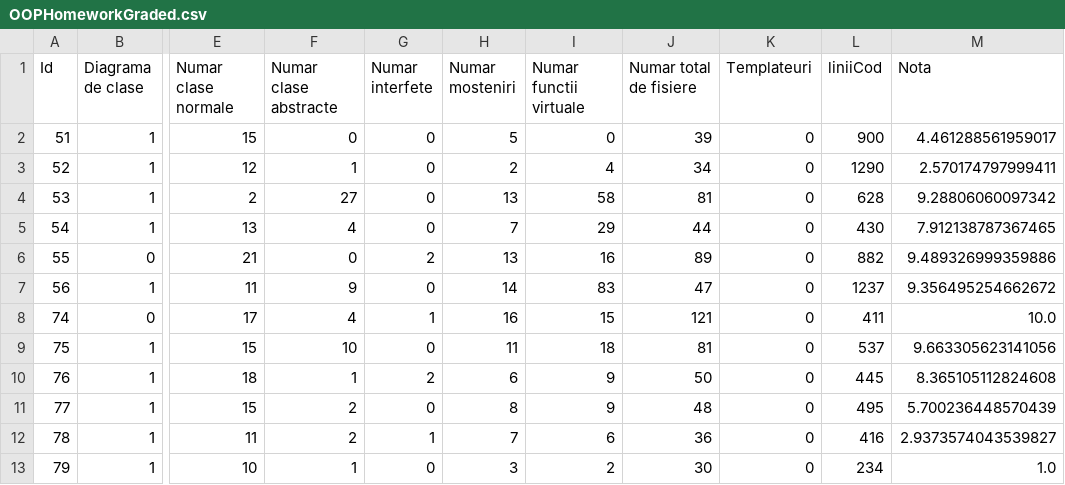
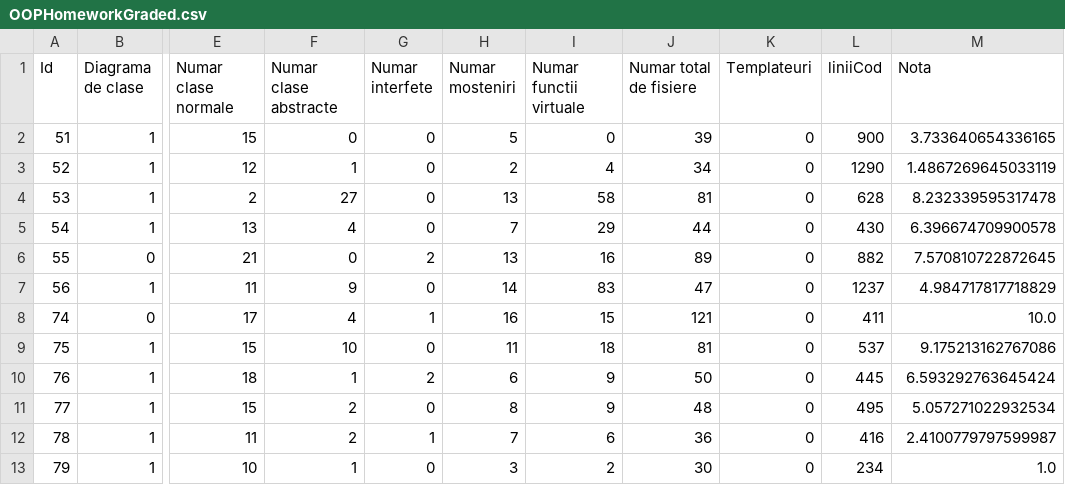
Before and after one commit to 0x435446/SistemDeNotarePOO, a CSV file: resources/OOPHomeworkGraded.csv, drawn as a sheet; only a part is shown, gaps mark what is left out; the diff names each change by its address in the sheet, - before the commit and + after, or states it on an @@ line.

```diff
--- a/resources/OOPHomeworkGraded.csv
+++ b/resources/OOPHomeworkGraded.csv
-M2 (Nota): 4.461288561959017
+M2 (Nota): 3.733640654336165
-M3 (Nota): 2.570174797999411
+M3 (Nota): 1.4867269645033119
-M4 (Nota): 9.28806060097342
+M4 (Nota): 8.232339595317478
-M5 (Nota): 7.912138787367465
+M5 (Nota): 6.396674709900578
-M6 (Nota): 9.489326999359886
+M6 (Nota): 7.570810722872645
-M7 (Nota): 9.356495254662672
+M7 (Nota): 4.984717817718829
-M9 (Nota): 9.663305623141056
+M9 (Nota): 9.175213162767086
-M10 (Nota): 8.365105112824608
+M10 (Nota): 6.593292763645424
-M11 (Nota): 5.700236448570439
+M11 (Nota): 5.057271022932534
-M12 (Nota): 2.9373574043539827
+M12 (Nota): 2.4100779797599987
```
Also changed, not shown: 3 other files.
